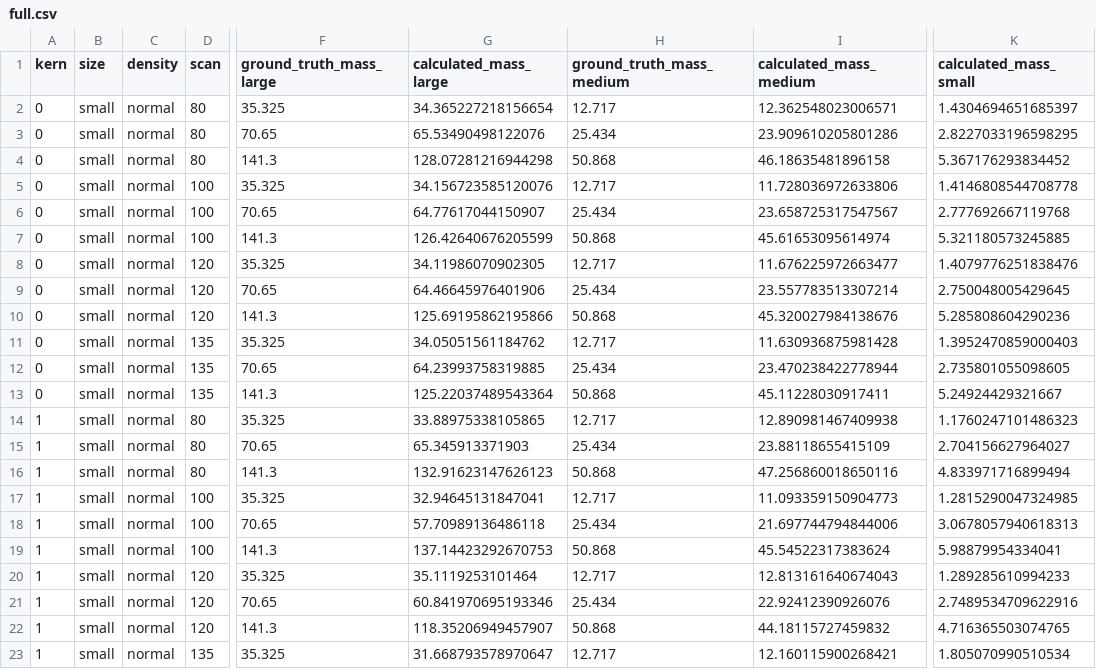
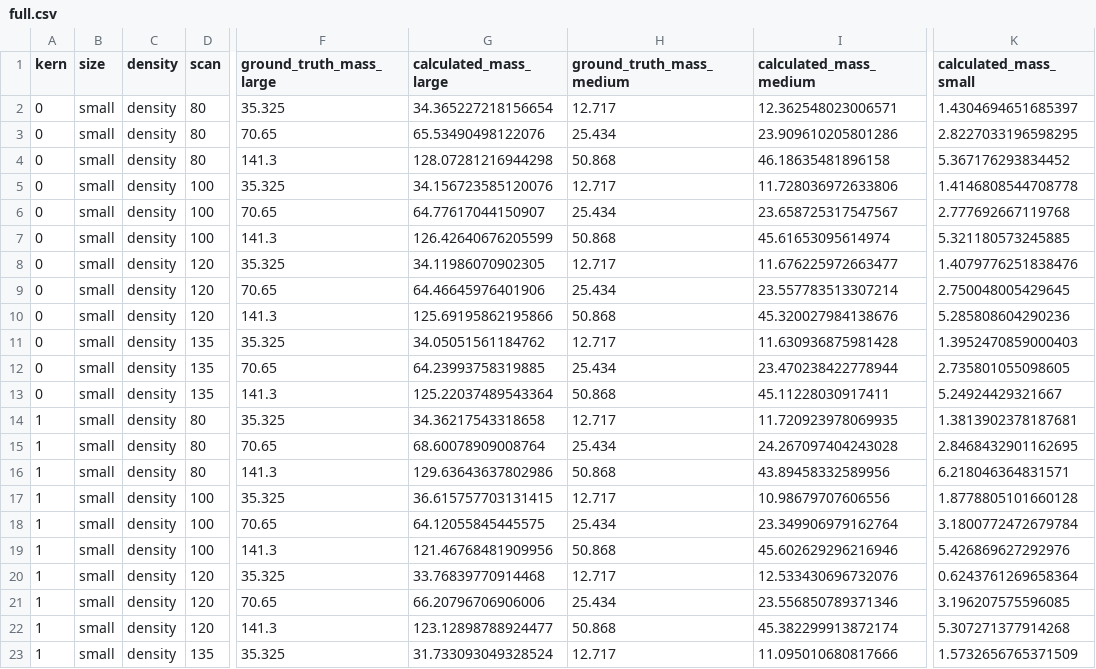
Before and after one commit to MolloiLab/cac-simulation, a CSV file: output/integrated_scoring/full.csv, drawn as a sheet; only a part is shown, gaps mark what is left out; the diff covers the shown part only; the diff names each change by its address in the sheet, - before the commit and + after, or states it on an @@ line.

```diff
--- a/output/integrated_scoring/full.csv
+++ b/output/integrated_scoring/full.csv
-C2:C23 (density): normal
+C2:C23 (density): density
-G14 (calculated_mass_large): 33.88975338105865
+G14 (calculated_mass_large): 34.36217543318658
-I14 (calculated_mass_medium): 12.890981467409938
+I14 (calculated_mass_medium): 11.720923978069935
-K14 (calculated_mass_small): 1.1760247101486323
+K14 (calculated_mass_small): 1.3813902378187681
-G15 (calculated_mass_large): 65.345913371903
+G15 (calculated_mass_large): 68.60078909008764
-I15 (calculated_mass_medium): 23.88118655415109
+I15 (calculated_mass_medium): 24.267097404243028
-K15 (calculated_mass_small): 2.704156627964027
+K15 (calculated_mass_small): 2.8468432901162695
-G16 (calculated_mass_large): 132.91623147626123
+G16 (calculated_mass_large): 129.63643637802986
-I16 (calculated_mass_medium): 47.256860018650116
+I16 (calculated_mass_medium): 43.89458332589956
-K16 (calculated_mass_small): 4.833971716899494
+K16 (calculated_mass_small): 6.218046364831571
-G17 (calculated_mass_large): 32.94645131847041
+G17 (calculated_mass_large): 36.615757703131415
-I17 (calculated_mass_medium): 11.093359150904773
+I17 (calculated_mass_medium): 10.98679707606556
-K17 (calculated_mass_small): 1.2815290047324985
+K17 (calculated_mass_small): 1.8778805101660128
-G18 (calculated_mass_large): 57.70989136486118
+G18 (calculated_mass_large): 64.12055845445575
-I18 (calculated_mass_medium): 21.697744794844006
+I18 (calculated_mass_medium): 23.349906979162764
-K18 (calculated_mass_small): 3.0678057940618313
+K18 (calculated_mass_small): 3.1800772472679784
-G19 (calculated_mass_large): 137.14423292670753
+G19 (calculated_mass_large): 121.46768481909956
-I19 (calculated_mass_medium): 45.54522317383624
+I19 (calculated_mass_medium): 45.602629296216946
-K19 (calculated_mass_small): 5.98879954334041
+K19 (calculated_mass_small): 5.426869627292976
-G20 (calculated_mass_large): 35.1119253101464
+G20 (calculated_mass_large): 33.76839770914468
-I20 (calculated_mass_medium): 12.813161640674043
+I20 (calculated_mass_medium): 12.533430696732076
-K20 (calculated_mass_small): 1.289285610994233
+K20 (calculated_mass_small): 0.6243761269658364
-G21 (calculated_mass_large): 60.841970695193346
+G21 (calculated_mass_large): 66.20796706906006
-I21 (calculated_mass_medium): 22.92412390926076
+I21 (calculated_mass_medium): 23.556850789371346
-K21 (calculated_mass_small): 2.7489534709622916
+K21 (calculated_mass_small): 3.196207575596085
-G22 (calculated_mass_large): 118.35206949457907
+G22 (calculated_mass_large): 123.12898788924477
-I22 (calculated_mass_medium): 44.18115727459832
+I22 (calculated_mass_medium): 45.382299913872174
-K22 (calculated_mass_small): 4.716365503074765
+K22 (calculated_mass_small): 5.307271377914268
-G23 (calculated_mass_large): 31.668793578970647
+G23 (calculated_mass_large): 31.733093049328524
-I23 (calculated_mass_medium): 12.160115900268421
+I23 (calculated_mass_medium): 11.095010680817666
-K23 (calculated_mass_small): 1.805070990510534
+K23 (calculated_mass_small): 1.5732656765371509
```
Also changed, not shown: 56 edited cells elsewhere in this file, output/agatston/full.csv, 6 other files.
